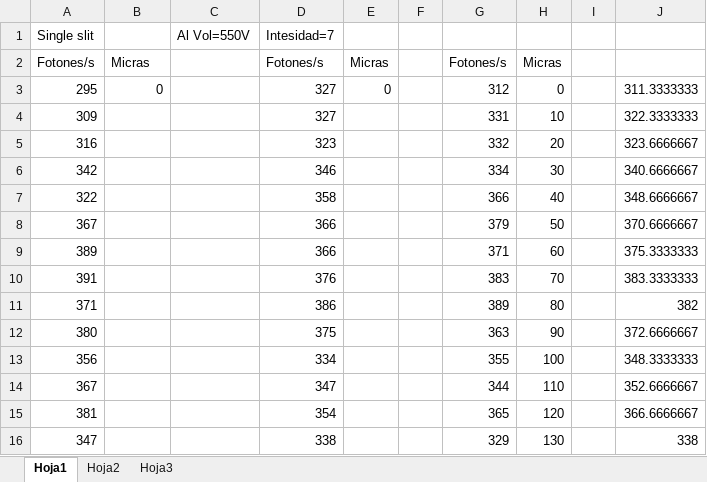
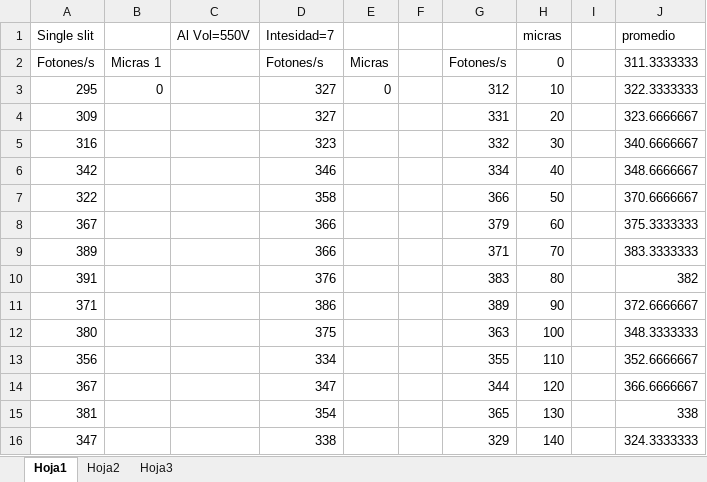
Before and after one commit to samuhdz/Laboratorio-Intermedio, an Excel workbook: Doble Rendija/Datos parte 2.xlsx, sheet Hoja1, drawn as a sheet; only a part is shown; values as stored, in another font and other column widths than the file's, no borders; charts and pictures not drawn; the diff covers the shown part only; the diff names each change by its address in the sheet, - before the commit and + after, or states it on an @@ line.

```diff
--- a/Doble Rendija/Datos parte 2.xlsx (sheet Hoja1)
+++ b/Doble Rendija/Datos parte 2.xlsx (sheet Hoja1)
-H1: (empty)
+H1: micras
-J1: (empty)
+J1: promedio
-B2: Micras
+B2: Micras 1
-H2 (micras): Micras
+H2 (micras): 0
-J2 (promedio): (empty)
+J2 (promedio): 311.3333333
-H3 (micras): 0
+H3 (micras): 10
-J3 (promedio): 311.3333333
+J3 (promedio): 322.3333333
-H4 (micras): 10
+H4 (micras): 20
-J4 (promedio): 322.3333333
+J4 (promedio): 323.6666667
-H5 (micras): 20
+H5 (micras): 30
-J5 (promedio): 323.6666667
+J5 (promedio): 340.6666667
-H6 (micras): 30
+H6 (micras): 40
-J6 (promedio): 340.6666667
+J6 (promedio): 348.6666667
-H7 (micras): 40
+H7 (micras): 50
-J7 (promedio): 348.6666667
+J7 (promedio): 370.6666667
-H8 (micras): 50
+H8 (micras): 60
-J8 (promedio): 370.6666667
+J8 (promedio): 375.3333333
-H9 (micras): 60
+H9 (micras): 70
-J9 (promedio): 375.3333333
+J9 (promedio): 383.3333333
-H10 (micras): 70
+H10 (micras): 80
-J10 (promedio): 383.3333333
+J10 (promedio): 382
-H11 (micras): 80
+H11 (micras): 90
-J11 (promedio): 382
+J11 (promedio): 372.6666667
-H12 (micras): 90
+H12 (micras): 100
-J12 (promedio): 372.6666667
+J12 (promedio): 348.3333333
-H13 (micras): 100
+H13 (micras): 110
-J13 (promedio): 348.3333333
+J13 (promedio): 352.6666667
-H14 (micras): 110
+H14 (micras): 120
-J14 (promedio): 352.6666667
+J14 (promedio): 366.6666667
-H15 (micras): 120
+H15 (micras): 130
-J15 (promedio): 366.6666667
+J15 (promedio): 338
-H16 (micras): 130
+H16 (micras): 140
-J16 (promedio): 338
+J16 (promedio): 324.3333333
```
Also changed, not shown: 32 edited cells elsewhere in this sheet, sheet Hoja2, formulas that keep their value, charts or pictures, 1 other file.
